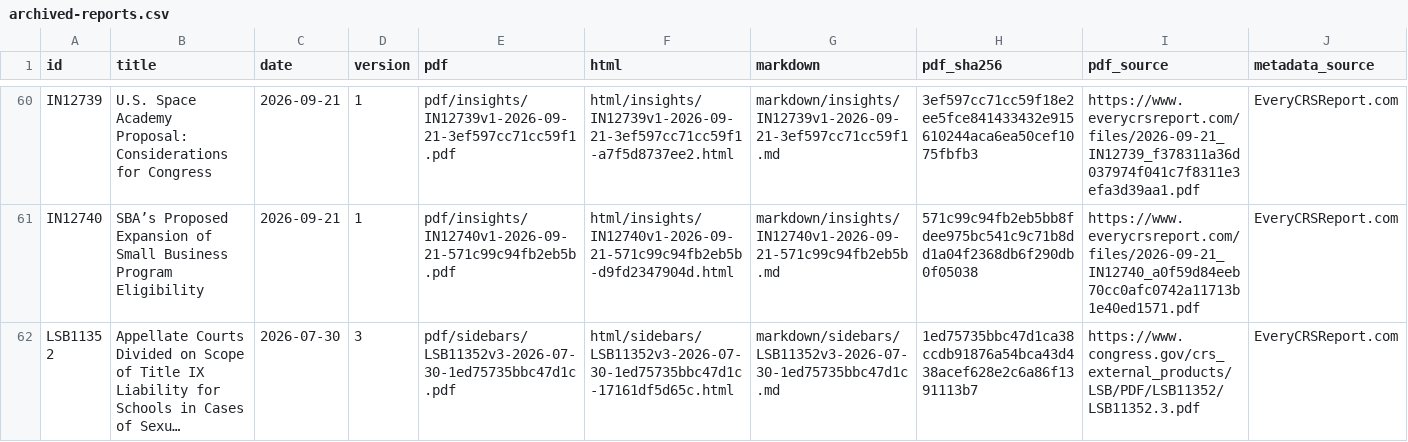
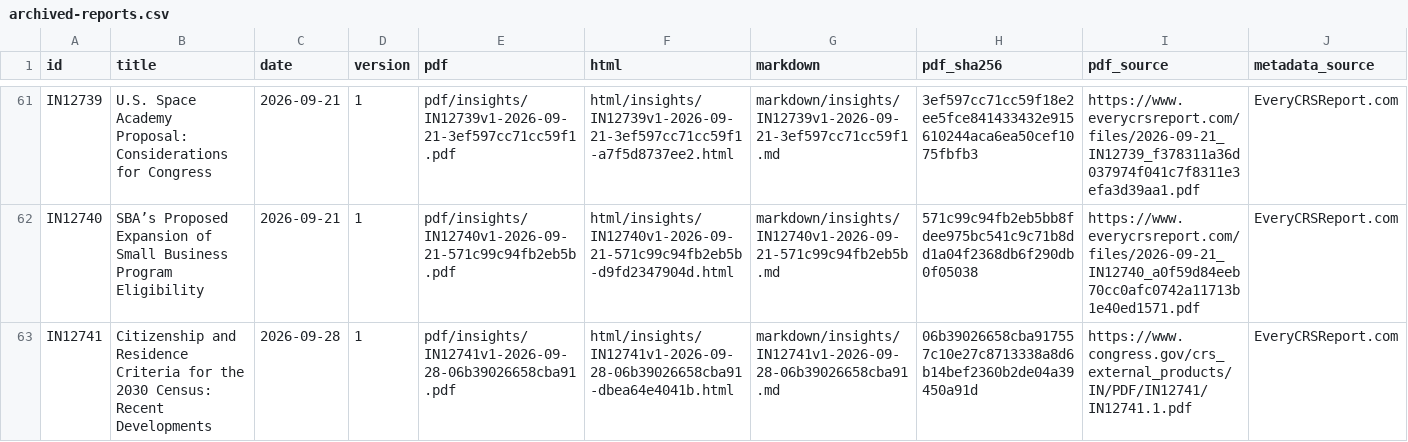
Before and after one commit to krischen-77/crs-reports, a CSV file: data/archived-reports.csv, drawn as a sheet; only a part is shown, gaps mark what is left out; the shorter side is filled out with more unchanged rows; long unchanged cells end in …; the diff covers the shown part only.

```diff
--- a/data/archived-reports.csv
+++ b/data/archived-reports.csv
@@ -61 +62,2 @@ IN12739,U.S. Space Academy Proposal: Considerations for Congress,2026-09-21,1,pd
 IN12740,SBA’s Proposed Expansion of Small Business Program Eligibility,2026-09-21,1,pdf/insights/IN12740v1-2026-09-21-571c99c94fb2eb5b.pdf,html/insights/IN12740v1-2026-09-21-571c99c94fb2eb5b-d9fd2347904d.html,markdown/insights/IN12740v1-2026-09-21-571c99c94fb2eb5b.md,571c99c94fb2eb5bb8fdee975bc541c9c71b8dd1a04f2368db6f290db0f05038,https://www.everycrsreport.com/files/2026-09-21_IN12740_a0f59d84eeb70cc0afc0742a11713b1e40ed1571.pdf,EveryCRSReport.com
+IN12741,Citizenship and Residence Criteria for the 2030 Census: Recent Developments,2026-09-28,1,pdf/insights/IN12741v1-2026-09-28-06b39026658cba91.pdf,html/insights/IN12741v1-2026-09-28-06b39026658cba91-dbea64e4041b.html,markdown/insights/IN12741v1-2026-09-28-06b39026658cba91.md,06b39026658cba917557c10e27c8713338a8d6b14bef2360b2de04a39450a91d,https://www.congress.gov/crs_external_products/IN/PDF/IN12741/IN12741.1.pdf,EveryCRSReport.com
```
Also changed, not shown: 6 added rows elsewhere in this file, 35 other files.
